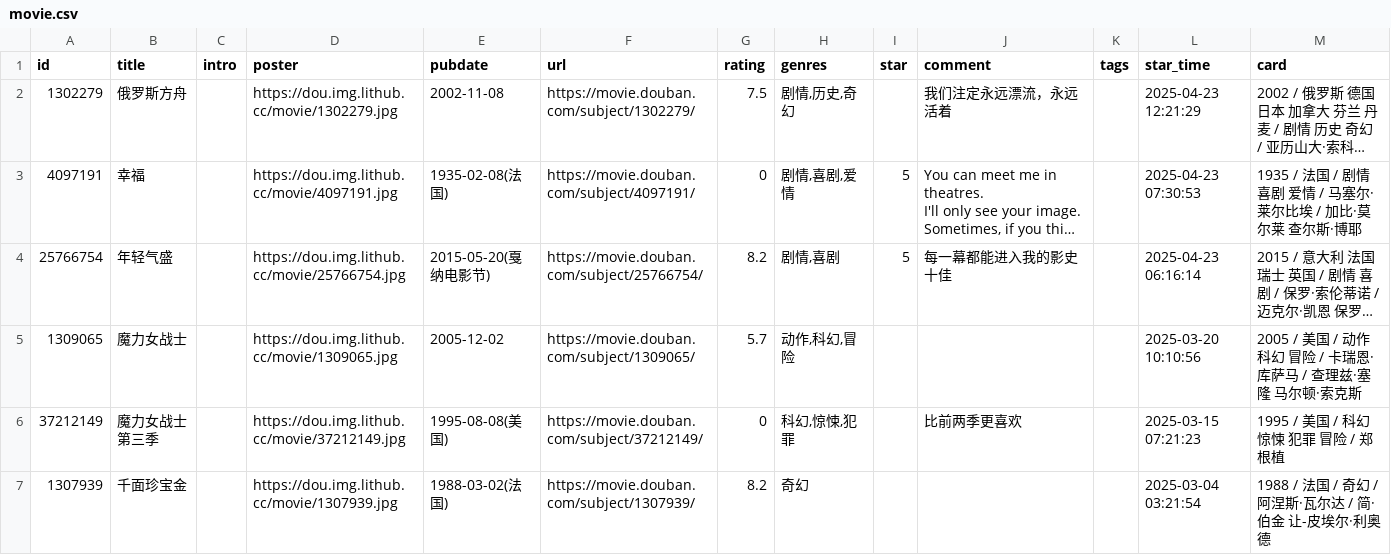
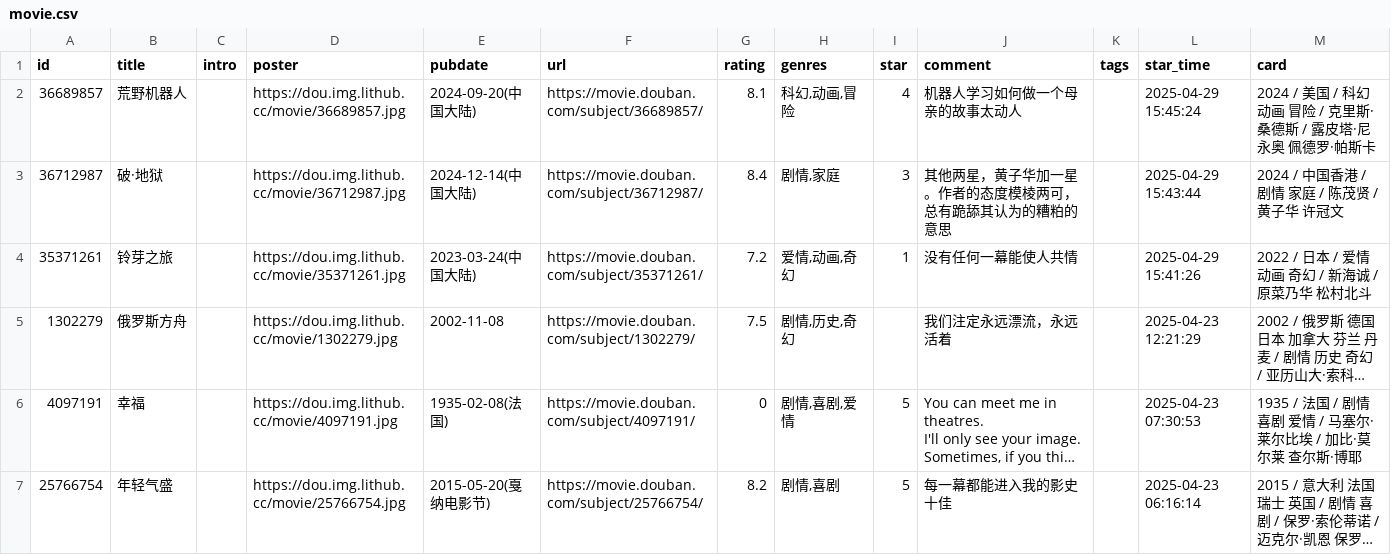
Before and after one commit to zcysxy/doumark-action, a CSV file: data/douban/movie.csv, drawn as a sheet; only a part is shown; the shorter side is filled out with more unchanged rows; long unchanged cells end in …; the diff names each change by its address in the sheet, - before the commit and + after, or states it on an @@ line.

Commit message:
chore: update douban data

```diff
--- a/data/douban/movie.csv
+++ b/data/douban/movie.csv
+row 2: 36689857 | 荒野机器人 |  | https://dou.img.lithub.cc/movie/36689857.jpg | 2024-09-20(中国大陆) | https://movie.douban.com/subject/36689857/ | 8.1 | 科幻,动画,冒险 | 4 | 机器人学习如何做一个母亲的故事太动人 |  | 2025-04-29 15:45:24 | 2024 / 美国 / 科幻 动画 冒险 / 克里斯·桑德斯 / 露皮塔·尼永奥 佩德罗·帕斯卡
+row 3: 36712987 | 破·地狱 |  | https://dou.img.lithub.cc/movie/36712987.jpg | 2024-12-14(中国大陆) | https://movie.douban.com/subject/36712987/ | 8.4 | 剧情,家庭 | 3 | 其他两星，黄子华加一星。作者的态度模棱两可，总有跪舔其认为的糟粕的意思 |  | 2025-04-29 15:43:44 | 2024 / 中国香港 / 剧情 家庭 / 陈茂贤 / 黄子华 许冠文
+row 4: 35371261 | 铃芽之旅 |  | https://dou.img.lithub.cc/movie/35371261.jpg | 2023-03-24(中国大陆) | https://movie.douban.com/subject/35371261/ | 7.2 | 爱情,动画,奇幻 | 1 | 没有任何一幕能使人共情 |  | 2025-04-29 15:41:26 | 2022 / 日本 / 爱情 动画 奇幻 / 新海诚 / 原菜乃华 松村北斗
```
